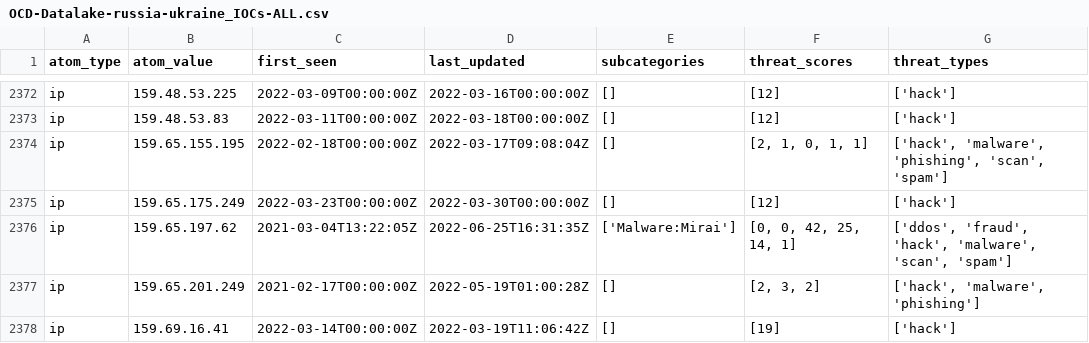
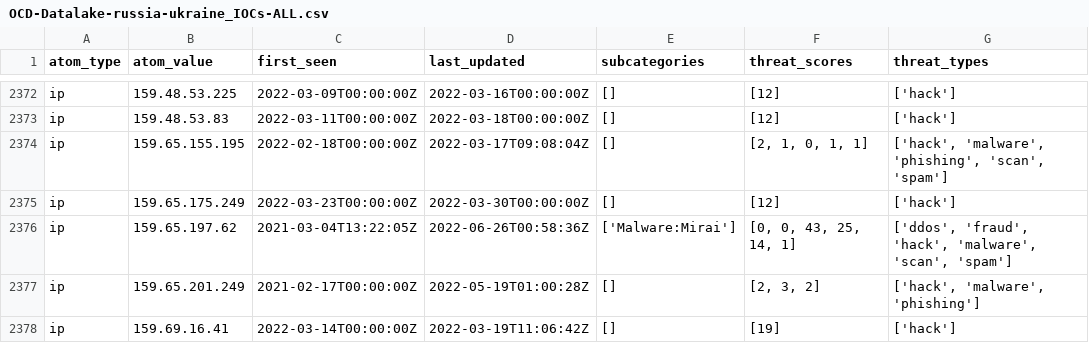
Before and after one commit to Orange-Cyberdefense/russia-ukraine_IOCs, a CSV file: OCD-Datalake-russia-ukraine_IOCs-ALL.csv, drawn as a sheet; only a part is shown, gaps mark what is left out.

Commit message:
Automatic iocs update 2022-06-26-03:56:24

```diff
--- a/OCD-Datalake-russia-ukraine_IOCs-ALL.csv
+++ b/OCD-Datalake-russia-ukraine_IOCs-ALL.csv
@@ -2375,3 +2375,3 @@ ip,159.65.155.195,2022-02-18T00:00:00Z,2022-03-17T09:08:04Z,[],"[2, 1, 0, 1, 1]"
 ip,159.65.175.249,2022-03-23T00:00:00Z,2022-03-30T00:00:00Z,[],[12],['hack']
-ip,159.65.197.62,2021-03-04T13:22:05Z,2022-06-25T16:31:35Z,['Malware:Mirai'],"[0, 0, 42, 25, 14, 1]","['ddos', 'fraud', 'hack', 'malware', 'scan', 'spam']"
+ip,159.65.197.62,2021-03-04T13:22:05Z,2022-06-26T00:58:36Z,['Malware:Mirai'],"[0, 0, 43, 25, 14, 1]","['ddos', 'fraud', 'hack', 'malware', 'scan', 'spam']"
 ip,159.65.201.249,2021-02-17T00:00:00Z,2022-05-19T01:00:28Z,[],"[2, 3, 2]","['hack', 'malware', 'phishing']"
```
